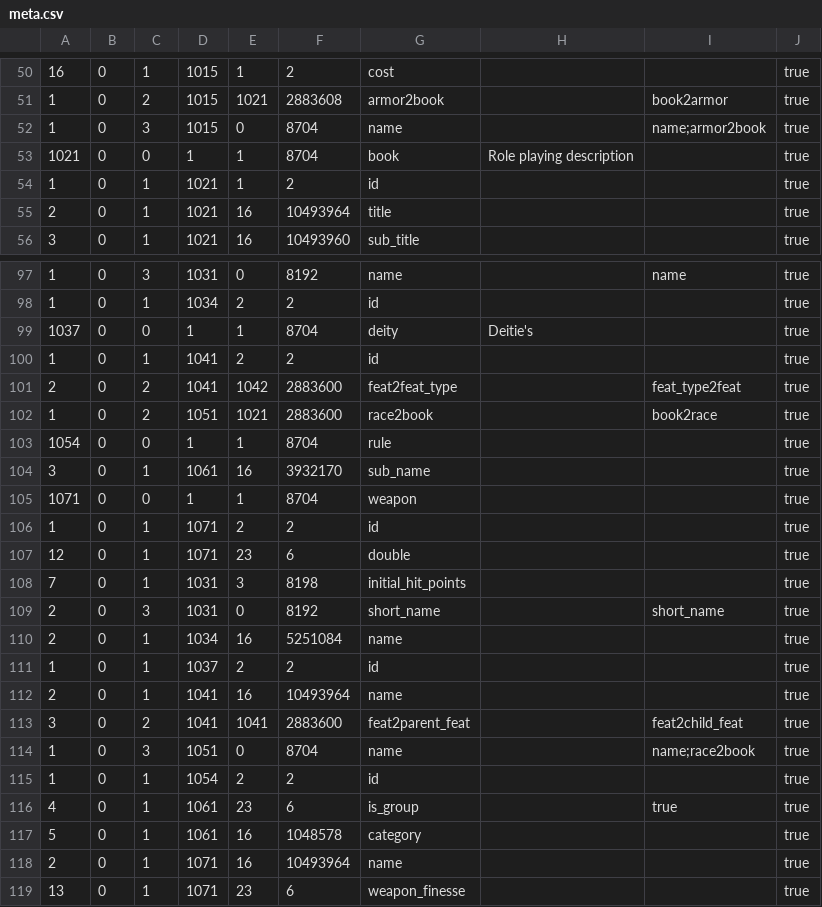
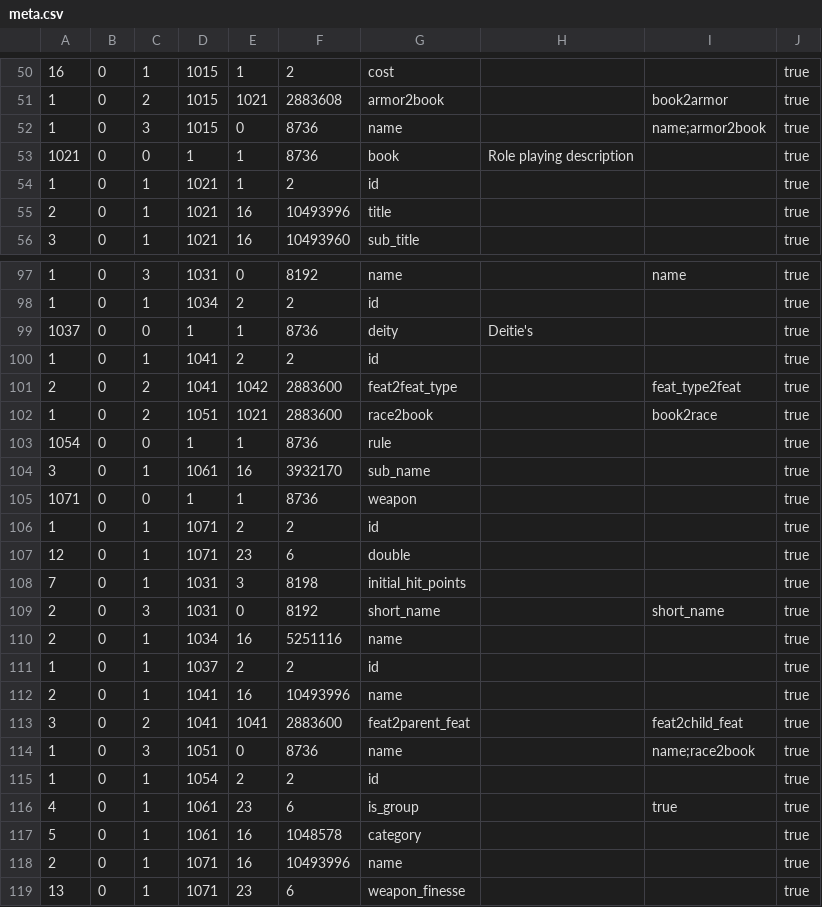
Before and after one commit to sganhy/RingCsharp, a CSV file: Ring.Tests/Resources/meta.csv, drawn as a sheet; only a part is shown, gaps mark what is left out; the diff covers the shown part only.

```diff
--- a/Ring.Tests/Resources/meta.csv
+++ b/Ring.Tests/Resources/meta.csv
@@ -51,6 +51,6 @@
 1,0,2,1015,1021,2883608,armor2book,,book2armor,true
-1,0,3,1015,0,8704,name,,name;armor2book,true
-1021,0,0,1,1,8704,book,Role playing description,,true
+1,0,3,1015,0,8736,name,,name;armor2book,true
+1021,0,0,1,1,8736,book,Role playing description,,true
 1,0,1,1021,1,2,id,,,true
-2,0,1,1021,16,10493964,title,,,true
+2,0,1,1021,16,10493996,title,,,true
 3,0,1,1021,16,10493960,sub_title,,,true
@@ -98,3 +98,3 @@
 1,0,1,1034,2,2,id,,,true
-1037,0,0,1,1,8704,deity,Deitie's,,true
+1037,0,0,1,1,8736,deity,Deitie's,,true
 1,0,1,1041,2,2,id,,,true
@@ -102,5 +102,5 @@
 1,0,2,1051,1021,2883600,race2book,,book2race,true
-1054,0,0,1,1,8704,rule,,,true
+1054,0,0,1,1,8736,rule,,,true
 3,0,1,1061,16,3932170,sub_name,,,true
-1071,0,0,1,1,8704,weapon,,,true
+1071,0,0,1,1,8736,weapon,,,true
 1,0,1,1071,2,2,id,,,true
@@ -109,7 +109,7 @@
 2,0,3,1031,0,8192,short_name,,short_name,true
-2,0,1,1034,16,5251084,name,,,true
+2,0,1,1034,16,5251116,name,,,true
 1,0,1,1037,2,2,id,,,true
-2,0,1,1041,16,10493964,name,,,true
+2,0,1,1041,16,10493996,name,,,true
 3,0,2,1041,1041,2883600,feat2parent_feat,,feat2child_feat,true
-1,0,3,1051,0,8704,name,,name;race2book,true
+1,0,3,1051,0,8736,name,,name;race2book,true
 1,0,1,1054,2,2,id,,,true
@@ -117,3 +117,3 @@
 5,0,1,1061,16,1048578,category,,,true
-2,0,1,1071,16,10493964,name,,,true
+2,0,1,1071,16,10493996,name,,,true
 13,0,1,1071,23,6,weapon_finesse,,,true
```
Also changed, not shown: 35 edited cells elsewhere in this file, 18 other files.
